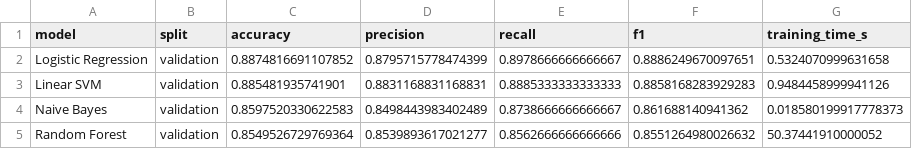
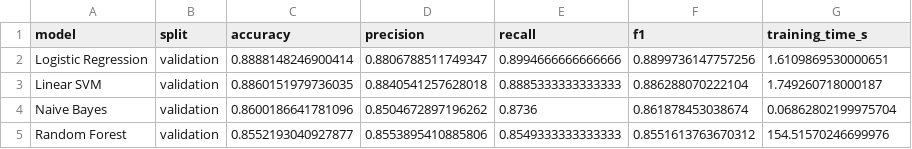
Before and after one commit to Lidizz/imdb-sentiment-analysis, a CSV file: results/metrics/classic_models_metrics.csv, drawn as a sheet.

```diff
--- a/results/metrics/classic_models_metrics.csv
+++ b/results/metrics/classic_models_metrics.csv
@@ -1,5 +1,5 @@
 model,split,accuracy,precision,recall,f1,training_time_s
-Logistic Regression,validation,0.8874816691107852,0.8795715778474399,0.8978666666666667,0.8886249670097651,0.5324070999631658
-Linear SVM,validation,0.885481935741901,0.8831168831168831,0.8885333333333333,0.8858168283929283,0.9484458999941126
-Naive Bayes,validation,0.8597520330622583,0.8498443983402489,0.8738666666666667,0.861688140941362,0.018580199917778373
-Random Forest,validation,0.8549526729769364,0.8539893617021277,0.8562666666666666,0.8551264980026632,50.37441910000052
+Logistic Regression,validation,0.8888148246900414,0.8806788511749347,0.8994666666666666,0.8899736147757256,1.6109869530000651
+Linear SVM,validation,0.8860151979736035,0.8840541257628018,0.8885333333333333,0.886288070222104,1.749260718000187
+Naive Bayes,validation,0.8600186641781096,0.8504672897196262,0.8736,0.861878453038674,0.06862802199975704
+Random Forest,validation,0.8552193040927877,0.8553895410885806,0.8549333333333333,0.8551613763670312,154.51570246699976
```
Also changed, not shown: results/metrics/classic_models_metrics_with_tuning.csv, results/metrics/dl_lstm_metrics.csv, 18 other files.
